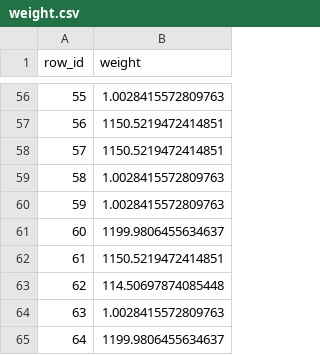
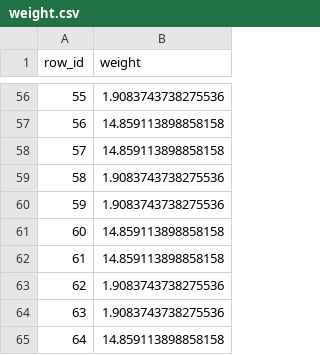
Before and after one commit to albertusk95/probabilistic-covshift, a CSV file: example/data/weight.csv, drawn as a sheet; only a part is shown, gaps mark what is left out; the diff covers the shown part only.

```diff
--- a/example/data/weight.csv
+++ b/example/data/weight.csv
@@ -56,10 +56,10 @@
-55,1.0028415572809763
-56,1150.5219472414851
-57,1150.5219472414851
-58,1.0028415572809763
-59,1.0028415572809763
-60,1199.9806455634637
-61,1150.5219472414851
-62,114.50697874085448
-63,1.0028415572809763
-64,1199.9806455634637
+55,1.9083743738275536
+56,14.859113898858158
+57,14.859113898858158
+58,1.9083743738275536
+59,1.9083743738275536
+60,14.859113898858158
+61,14.859113898858158
+62,1.9083743738275536
+63,1.9083743738275536
+64,14.859113898858158
```
Also changed, not shown: 54 edited cells elsewhere in this file, 11 other files.
